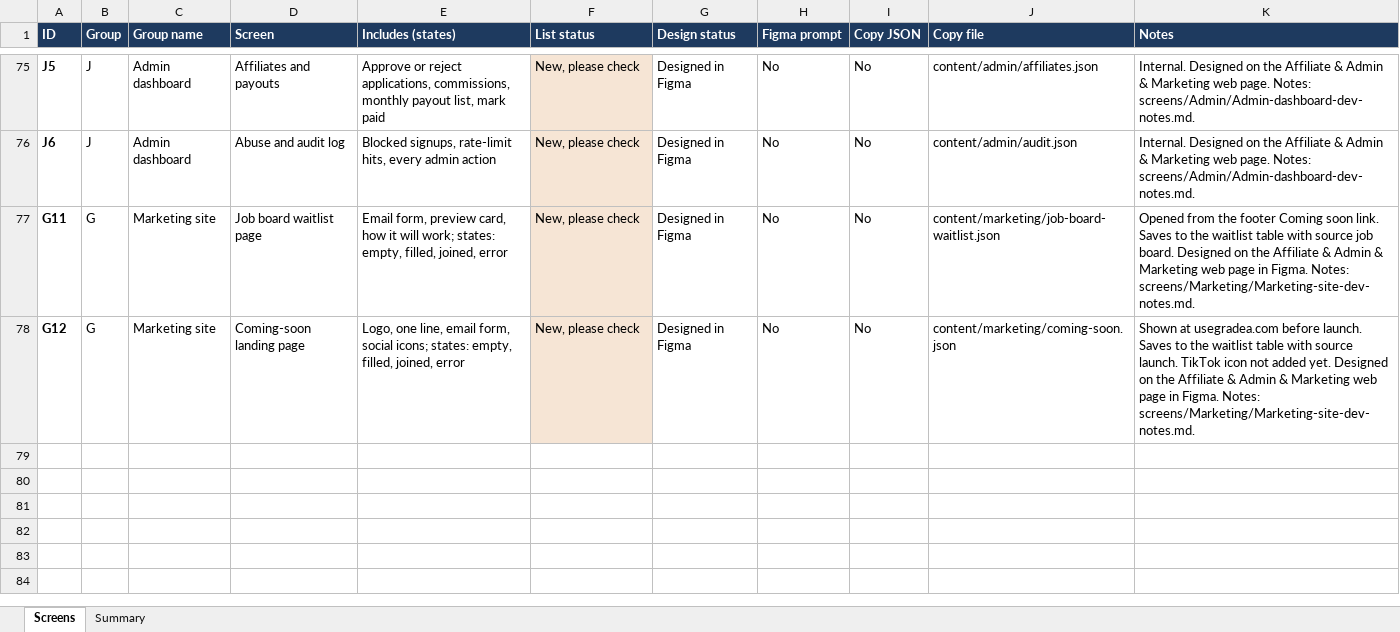
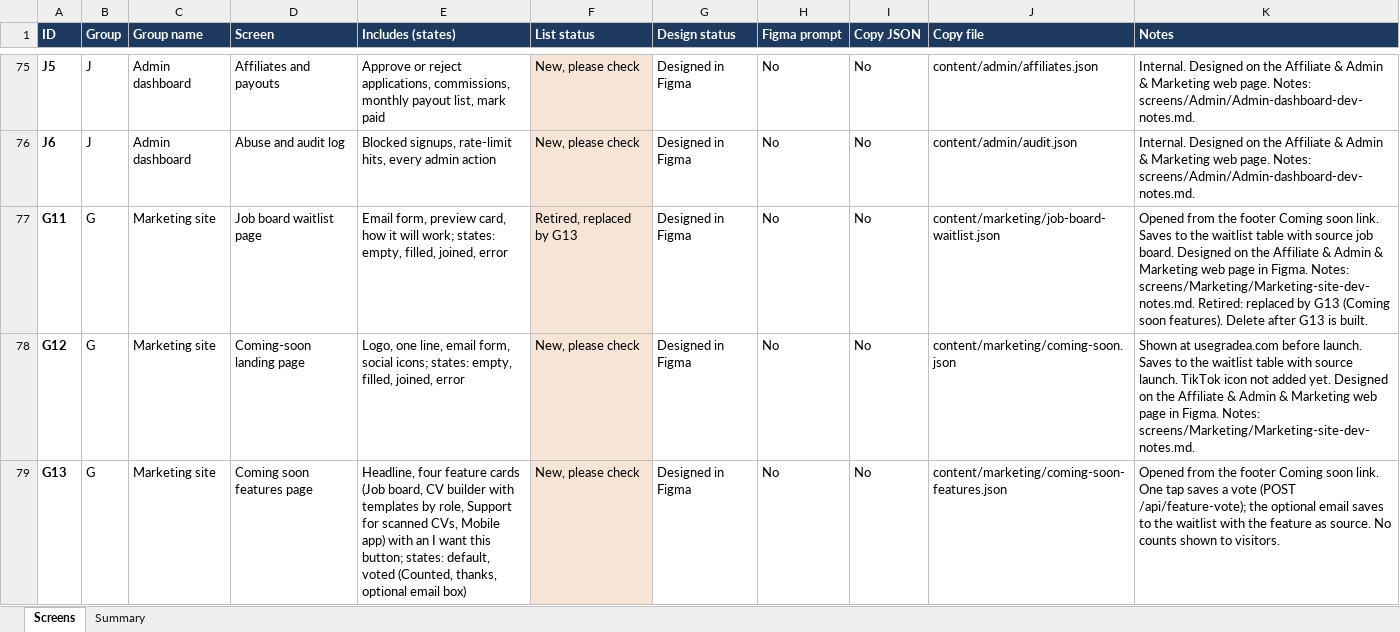
Before and after one commit to chimaworlu/gradea-frontend-deploy, an Excel workbook: docs/Gradea_Screen_List.xlsx, sheet Screens, drawn as a sheet; only a part is shown, gaps mark what is left out; values as stored, in another font and other column widths than the file's, no borders; charts and pictures not drawn; the diff names each change by its address in the sheet, - before the commit and + after, or states it on an @@ line.

```diff
--- a/docs/Gradea_Screen_List.xlsx (sheet Screens)
+++ b/docs/Gradea_Screen_List.xlsx (sheet Screens)
-F77 (List status): New, please check
+F77 (List status): Retired, replaced by G13
-K77 (Notes): …Notes: screens/Marketing/Marketing-site-dev-notes.md.
+K77 (Notes): …Notes: screens/Marketing/Marketing-site-dev-notes.md. Retired: replaced by G13 (Coming soon features). Delete after G13 is built.
+row 79: G13 | G | Marketing site | Coming soon features page | Headline, four feature cards (Job board, CV builder with templates by role, Support for scanned CVs, Mobile app) with an I want this button; states: default, voted (Counted, thanks, optional email box) | New, please check | Designed in Figma | No | No | content/marketing/coming-soon-features.json | Opened from the footer Coming soon link. One tap saves a vote (POST /api/feature-vote); the optional email saves to the waitlist with the feature as source. No counts shown to visitors.
```
Also changed, not shown: sheet Summary, charts or pictures, 3 other files.
